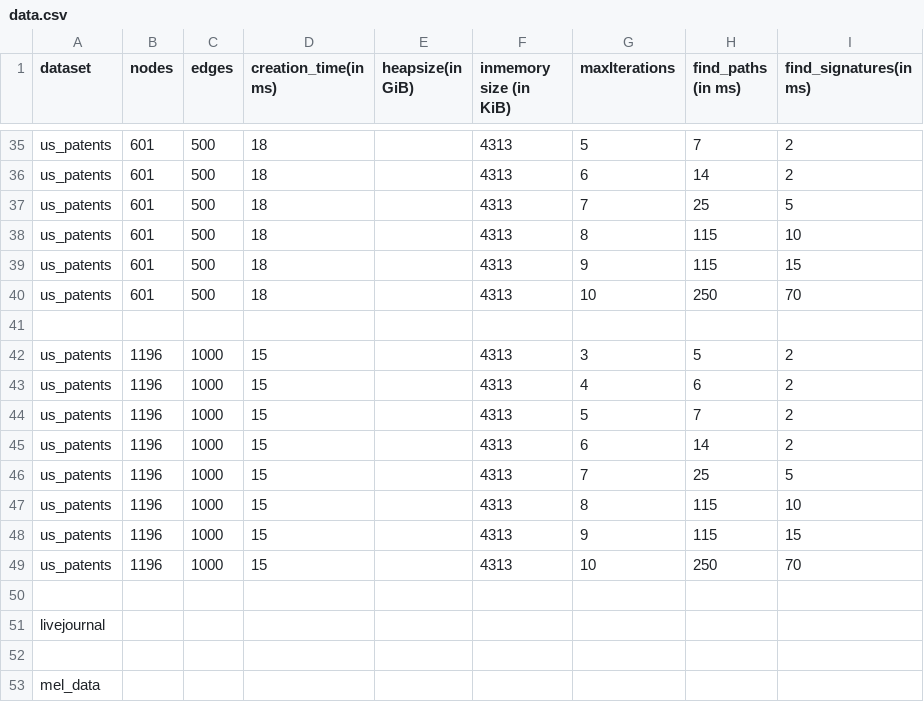
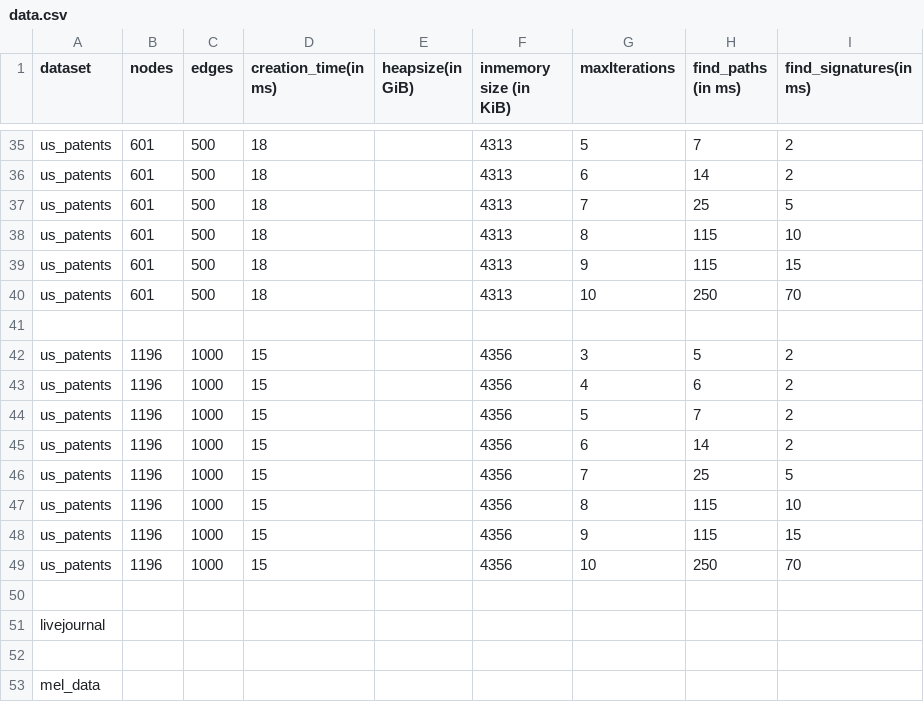
Before and after one commit to mohammadzainabbas/neo4j-pregel, a CSV file: results/thesis/data.csv, drawn as a sheet; only a part is shown, gaps mark what is left out.

Commit message:
Minor changes

```diff
--- a/results/thesis/data.csv
+++ b/results/thesis/data.csv
@@ -41,10 +41,10 @@ us_patents,601,500,          18,                 ,                  4313,
 
-us_patents,1196,1000, 15,                 ,                  4313,                   3,               5,                  2
-us_patents,1196,1000, 15,                 ,                  4313,                   4,               6,                  2
-us_patents,1196,1000, 15,                 ,                  4313,                   5,               7,                  2
-us_patents,1196,1000, 15,                 ,                  4313,                   6,              14,                  2
-us_patents,1196,1000, 15,                 ,                  4313,                   7,               25,                  5
-us_patents,1196,1000, 15,                 ,                  4313,                   8,               115,                 10
-us_patents,1196,1000, 15,                 ,                  4313,                   9,               115,                 15
-us_patents,1196,1000, 15,                 ,                  4313,                  10,               250,                 70
+us_patents,1196,1000, 15,                 ,                  4356,                   3,               5,                  2
+us_patents,1196,1000, 15,                 ,                  4356,                   4,               6,                  2
+us_patents,1196,1000, 15,                 ,                  4356,                   5,               7,                  2
+us_patents,1196,1000, 15,                 ,                  4356,                   6,              14,                  2
+us_patents,1196,1000, 15,                 ,                  4356,                   7,               25,                  5
+us_patents,1196,1000, 15,                 ,                  4356,                   8,               115,                 10
+us_patents,1196,1000, 15,                 ,                  4356,                   9,               115,                 15
+us_patents,1196,1000, 15,                 ,                  4356,                  10,               250,                 70
 
```
